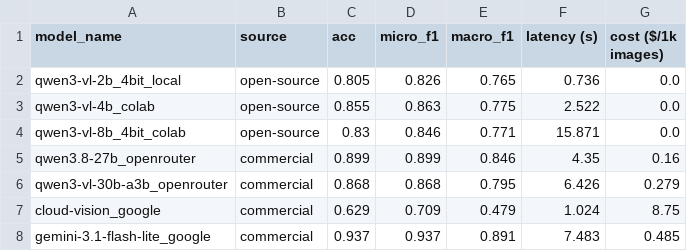
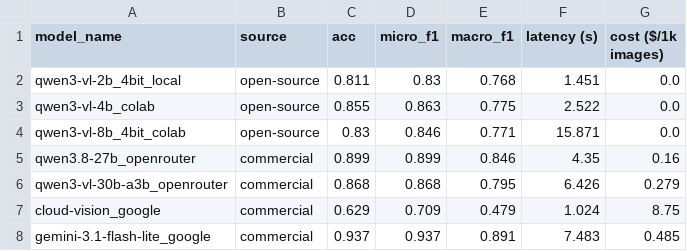
Before and after one commit to ranjanrakesh47g/ObjectDetection, a CSV file: results/overall_metrics.csv, drawn as a sheet.

```diff
--- a/results/overall_metrics.csv
+++ b/results/overall_metrics.csv
@@ -1,3 +1,3 @@
 model_name,source,acc,micro_f1,macro_f1,latency (s),cost ($/1k images)
-qwen3-vl-2b_4bit_local,open-source,0.805,0.826,0.765,0.736,0.0
+qwen3-vl-2b_4bit_local,open-source,0.811,0.83,0.768,1.451,0.0
 qwen3-vl-4b_colab,open-source,0.855,0.863,0.775,2.522,0.0
```
Also changed, not shown: results/metrics.csv, results/predictions.csv, 11 other files.
